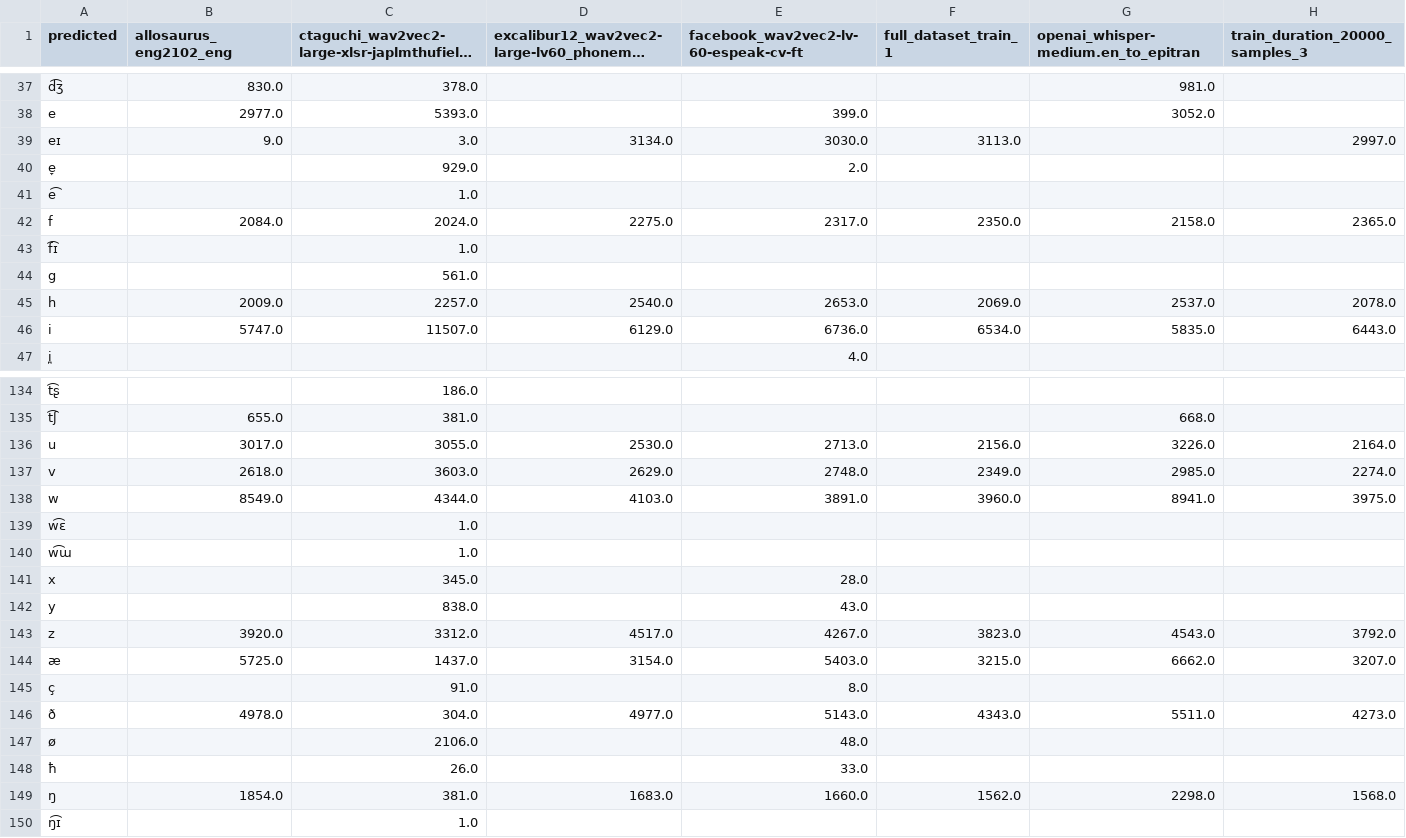
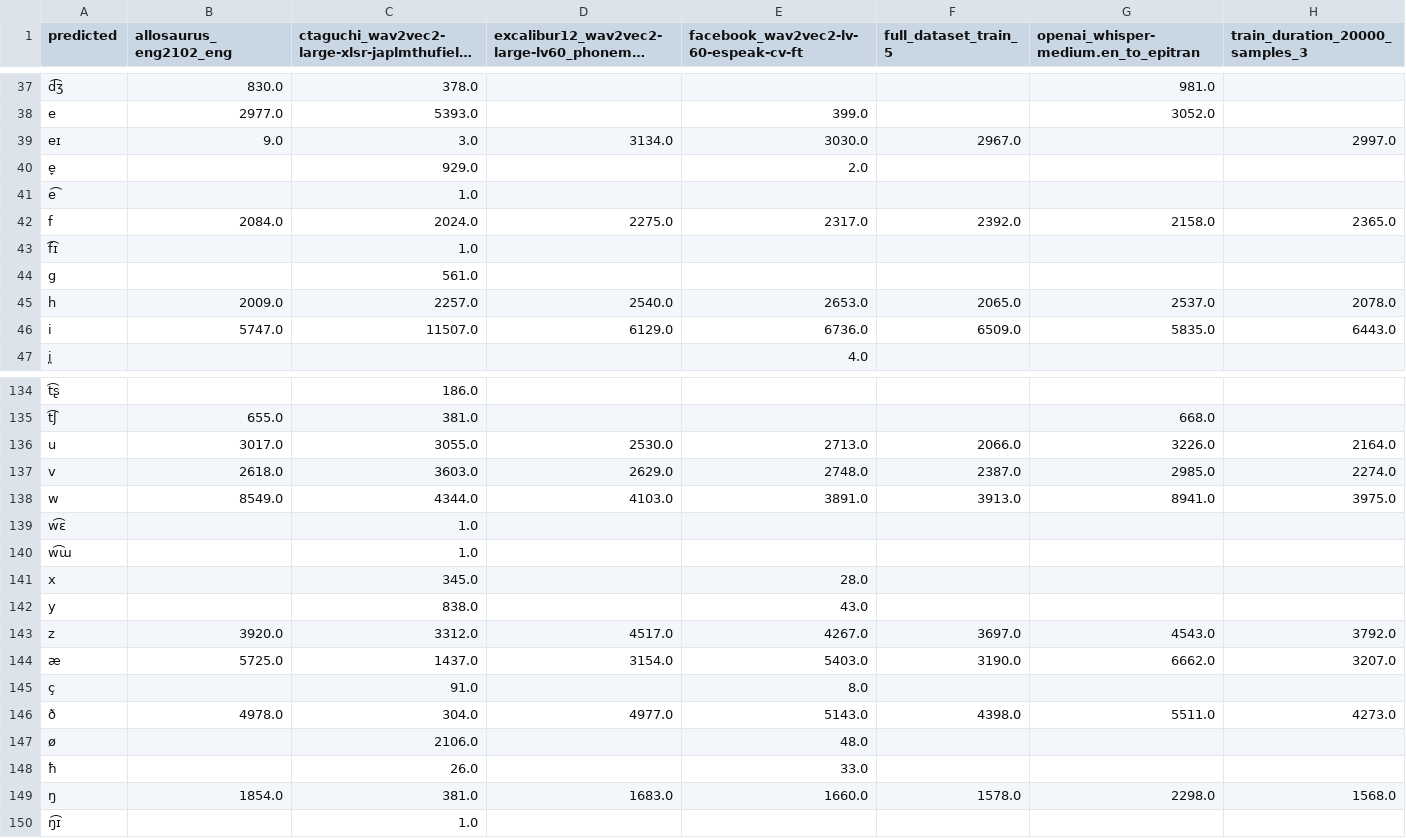
Before and after one commit to UMassCDS/wav2ipa, a CSV file: notebooks/buckeye_test_token_analysis.csv, drawn as a sheet; only a part is shown, gaps mark what is left out; long unchanged cells end in …; the diff covers the shown part only; the diff names each change by its address in the sheet, - before the commit and + after, or states it on an @@ line.

```diff
--- a/notebooks/buckeye_test_token_analysis.csv
+++ b/notebooks/buckeye_test_token_analysis.csv
-F1: full_dataset_train_1
+F1: full_dataset_train_5
-F39 (full_dataset_train_5): 3113.0
+F39 (full_dataset_train_5): 2967.0
-F42 (full_dataset_train_5): 2350.0
+F42 (full_dataset_train_5): 2392.0
-F45 (full_dataset_train_5): 2069.0
+F45 (full_dataset_train_5): 2065.0
-F46 (full_dataset_train_5): 6534.0
+F46 (full_dataset_train_5): 6509.0
-F136 (full_dataset_train_5): 2156.0
+F136 (full_dataset_train_5): 2066.0
-F137 (full_dataset_train_5): 2349.0
+F137 (full_dataset_train_5): 2387.0
-F138 (full_dataset_train_5): 3960.0
+F138 (full_dataset_train_5): 3913.0
-F143 (full_dataset_train_5): 3823.0
+F143 (full_dataset_train_5): 3697.0
-F144 (full_dataset_train_5): 3215.0
+F144 (full_dataset_train_5): 3190.0
-F146 (full_dataset_train_5): 4343.0
+F146 (full_dataset_train_5): 4398.0
-F149 (full_dataset_train_5): 1562.0
+F149 (full_dataset_train_5): 1578.0
```
Also changed, not shown: 33 edited cells elsewhere in this file, data/timit_results/edit_distances/allosaurus_eng2102_eng_confusion_matrix.csv, data/timit_results/edit_distances/ctaguchi_wav2vec2-large-xlsr-japlmthufielta-ipa1000-ns_confusion_matrix.csv, 27 other files.
